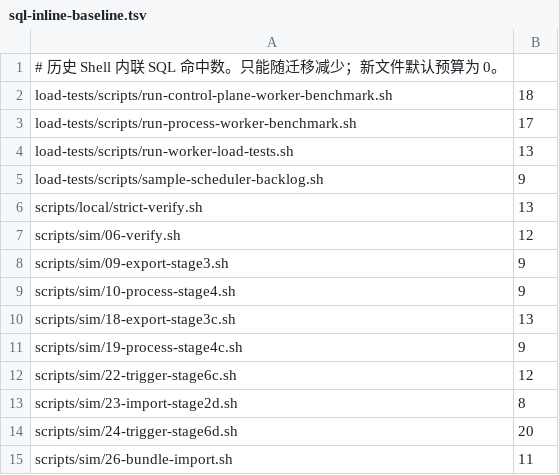
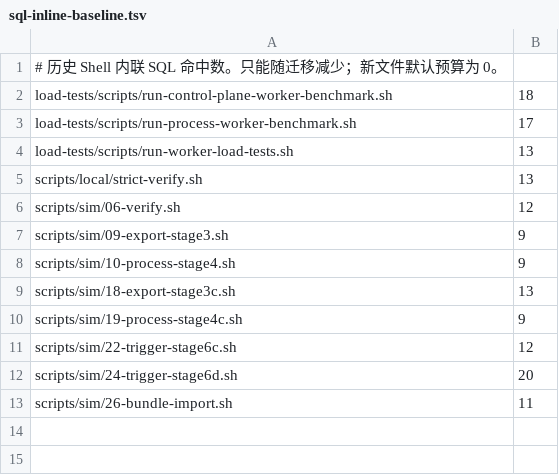
Before and after one commit to pinpols/file-batch-system, a TSV file: scripts/ci/sql-inline-baseline.tsv, drawn as a sheet; the diff names each change by its address in the sheet, - before the commit and + after, or states it on an @@ line.

Commit message:
refactor(test): extract import and scheduler SQL

```diff
--- a/scripts/ci/sql-inline-baseline.tsv
+++ b/scripts/ci/sql-inline-baseline.tsv
-row 5: load-tests/scripts/sample-scheduler-backlog.sh | 9
-row 13: scripts/sim/23-import-stage2d.sh | 8
```
Also changed, not shown: 11 other files.
